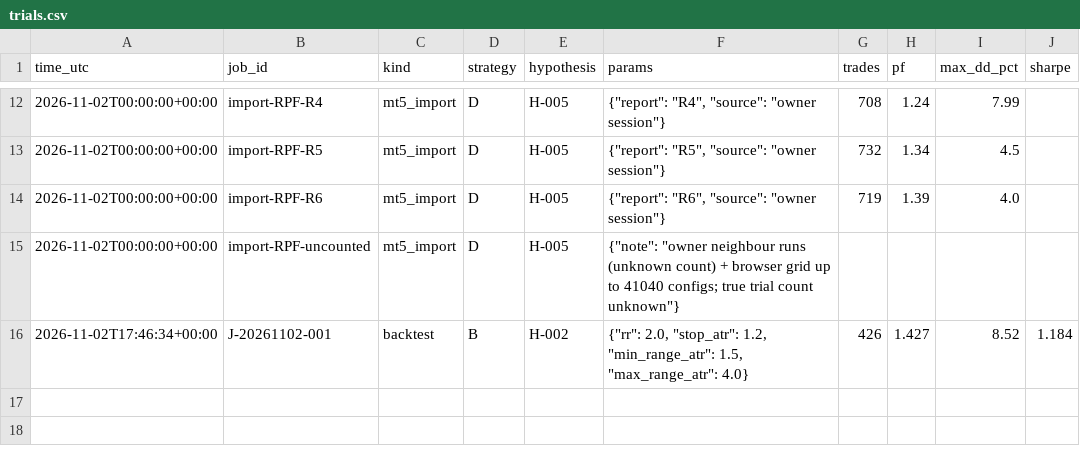
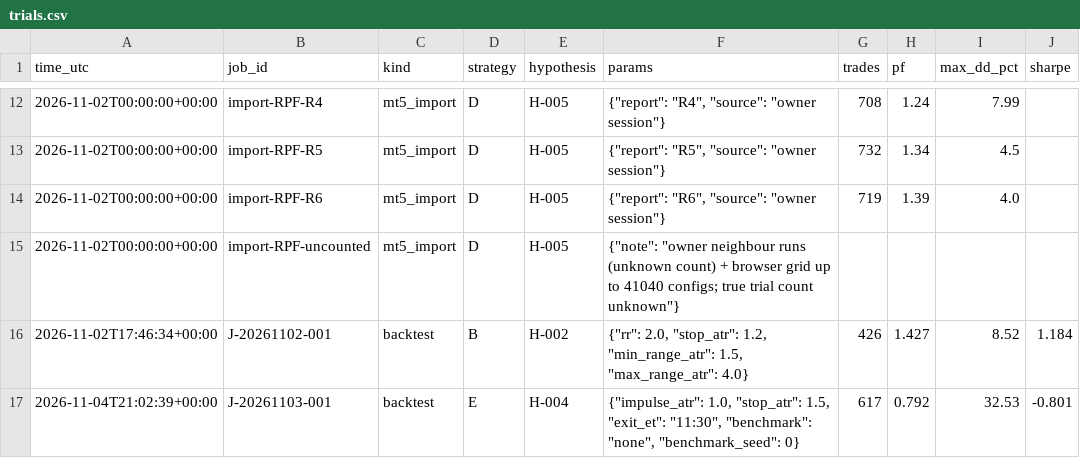
Before and after one commit to krishkulat/prop-firm-manager, a CSV file: results/trials.csv, drawn as a sheet; only a part is shown, gaps mark what is left out.

Commit message:
[worker] done J-20261103-001 gate backtested: FAIL

```diff
--- a/results/trials.csv
+++ b/results/trials.csv
@@ -16 +16,2 @@ time_utc,job_id,kind,strategy,hypothesis,params,trades,pf,max_dd_pct,sharpe
 2026-11-02T17:46:34+00:00,J-20261102-001,backtest,B,H-002,"{""rr"": 2.0, ""stop_atr"": 1.2, ""min_range_atr"": 1.5, ""max_range_atr"": 4.0}",426,1.427,8.52,1.184
+2026-11-04T21:02:39+00:00,J-20261103-001,backtest,E,H-004,"{""impulse_atr"": 1.0, ""stop_atr"": 1.5, ""exit_et"": ""11:30"", ""benchmark"": ""none"", ""benchmark_seed"": 0}",617,0.792,32.53,-0.801
```
Also changed, not shown: 3 other files.
